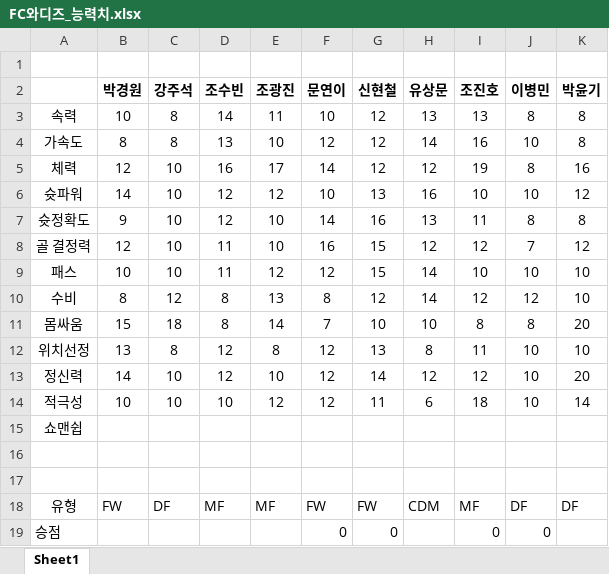
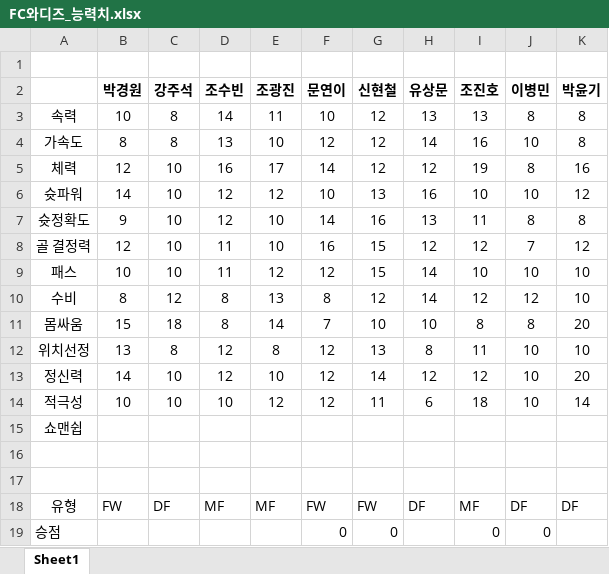
Before and after one commit to zepetto7065/fc-wadiz, an Excel workbook: FC와디즈_능력치.xlsx, sheet Sheet1, drawn as a sheet; values as stored, in another font and other column widths than the file's, no borders; the diff names each change by its address in the sheet, - before the commit and + after, or states it on an @@ line.

```diff
--- a/FC와디즈_능력치.xlsx (sheet Sheet1)
+++ b/FC와디즈_능력치.xlsx (sheet Sheet1)
-H18 (유상문): CDM
+H18 (유상문): DF
```
Also changed, not shown: 1 other file.
